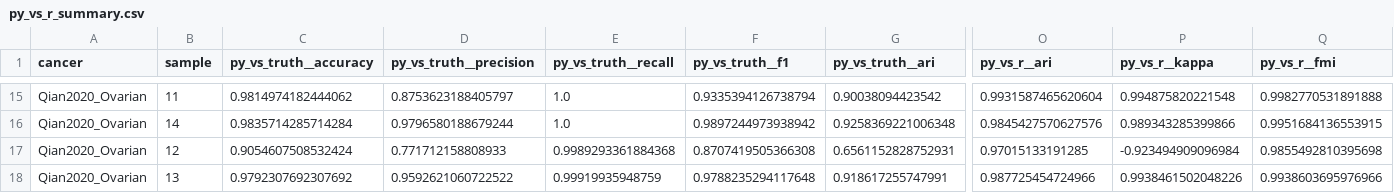
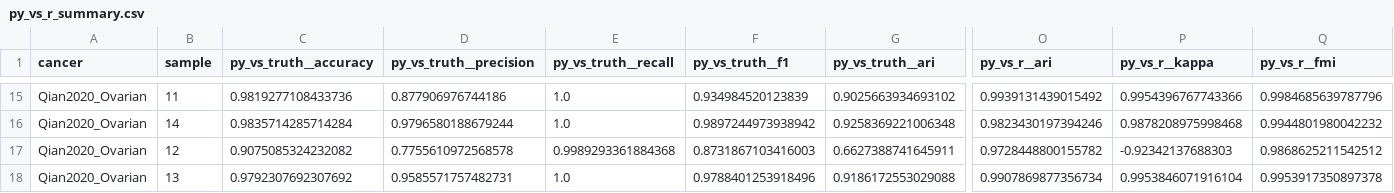
Before and after one commit to omicverse/py-CopyKAT, a CSV file: benchmarks/full/py_vs_r_summary.csv, drawn as a sheet; only a part is shown, gaps mark what is left out; the diff covers the shown part only; the diff names each change by its address in the sheet, - before the commit and + after, or states it on an @@ line.

```diff
--- a/benchmarks/full/py_vs_r_summary.csv
+++ b/benchmarks/full/py_vs_r_summary.csv
-C15 (py_vs_truth__accuracy): 0.9814974182444062
+C15 (py_vs_truth__accuracy): 0.9819277108433736
-D15 (py_vs_truth__precision): 0.8753623188405797
+D15 (py_vs_truth__precision): 0.877906976744186
-F15 (py_vs_truth__f1): 0.9335394126738794
+F15 (py_vs_truth__f1): 0.934984520123839
-G15 (py_vs_truth__ari): 0.90038094423542
+G15 (py_vs_truth__ari): 0.9025663934693102
-O15 (py_vs_r__ari): 0.9931587465620604
+O15 (py_vs_r__ari): 0.9939131439015492
-P15 (py_vs_r__kappa): 0.994875820221548
+P15 (py_vs_r__kappa): 0.9954396767743366
-Q15 (py_vs_r__fmi): 0.9982770531891888
+Q15 (py_vs_r__fmi): 0.9984685639787796
-O16 (py_vs_r__ari): 0.9845427570627576
+O16 (py_vs_r__ari): 0.9823430197394246
-P16 (py_vs_r__kappa): 0.989343285399866
+P16 (py_vs_r__kappa): 0.9878208975998468
-Q16 (py_vs_r__fmi): 0.9951684136553915
+Q16 (py_vs_r__fmi): 0.9944801980042232
-C17 (py_vs_truth__accuracy): 0.9054607508532424
+C17 (py_vs_truth__accuracy): 0.9075085324232082
-D17 (py_vs_truth__precision): 0.771712158808933
+D17 (py_vs_truth__precision): 0.7755610972568578
-F17 (py_vs_truth__f1): 0.8707419505366308
+F17 (py_vs_truth__f1): 0.8731867103416003
-G17 (py_vs_truth__ari): 0.6561152828752931
+G17 (py_vs_truth__ari): 0.6627388741645911
-O17 (py_vs_r__ari): 0.97015133191285
+O17 (py_vs_r__ari): 0.9728448800155782
-P17 (py_vs_r__kappa): -0.923494909096984
+P17 (py_vs_r__kappa): -0.92342137688303
-Q17 (py_vs_r__fmi): 0.9855492810395698
+Q17 (py_vs_r__fmi): 0.9868625211542512
-D18 (py_vs_truth__precision): 0.9592621060722522
+D18 (py_vs_truth__precision): 0.9585571757482731
-E18 (py_vs_truth__recall): 0.99919935948759
+E18 (py_vs_truth__recall): 1.0
-F18 (py_vs_truth__f1): 0.9788235294117648
+F18 (py_vs_truth__f1): 0.9788401253918496
-G18 (py_vs_truth__ari): 0.918617255747991
+G18 (py_vs_truth__ari): 0.9186172553029088
-O18 (py_vs_r__ari): 0.987725454724966
+O18 (py_vs_r__ari): 0.9907869877356734
-P18 (py_vs_r__kappa): 0.9938461502048226
+P18 (py_vs_r__kappa): 0.9953846071916104
-Q18 (py_vs_r__fmi): 0.9938603695976966
+Q18 (py_vs_r__fmi): 0.9953917350897378
```
Also changed, not shown: 61 edited cells elsewhere in this file, benchmarks/full/label_agnostic_summary.csv, benchmarks/full/overview.cancer_summary.csv, 8 other files.
